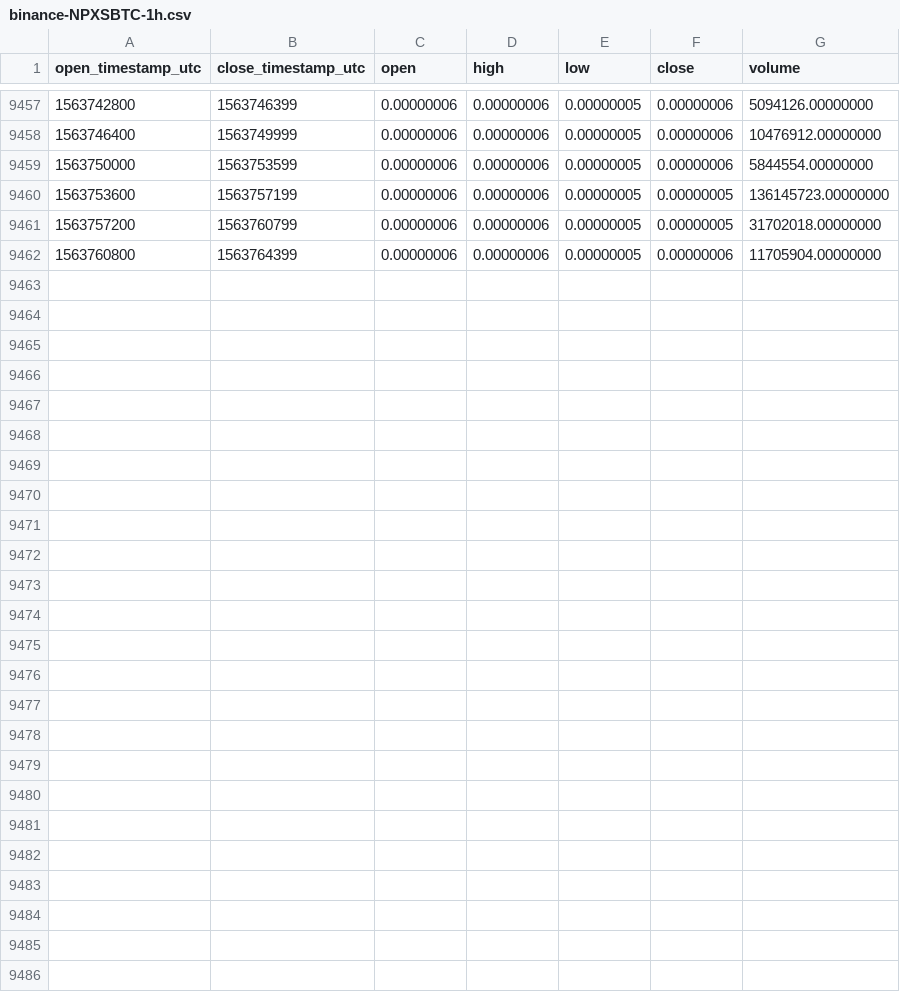
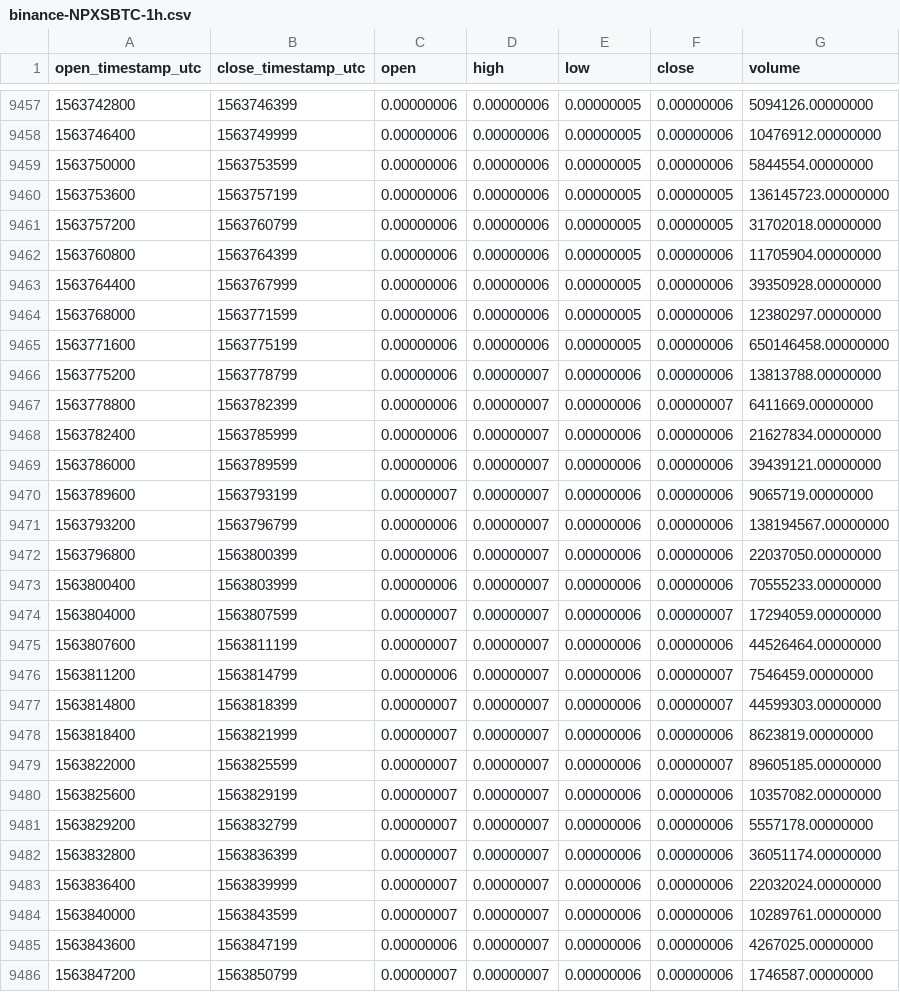
Before and after one commit to cryptobigbro/binance-NPXSBTC, a CSV file: binance-NPXSBTC-1h.csv, drawn as a sheet; only a part is shown, gaps mark what is left out; the diff names each change by its address in the sheet, - before the commit and + after, or states it on an @@ line.

Commit message:
Update OHLCV data.

```diff
--- a/binance-NPXSBTC-1h.csv
+++ b/binance-NPXSBTC-1h.csv
+row 9463: 1563764400 | 1563767999 | 0.00000006 | 0.00000006 | 0.00000005 | 0.00000006 | 39350928.00000000
+row 9464: 1563768000 | 1563771599 | 0.00000006 | 0.00000006 | 0.00000005 | 0.00000006 | 12380297.00000000
+row 9465: 1563771600 | 1563775199 | 0.00000006 | 0.00000006 | 0.00000005 | 0.00000006 | 650146458.00000000
+row 9466: 1563775200 | 1563778799 | 0.00000006 | 0.00000007 | 0.00000006 | 0.00000006 | 13813788.00000000
+row 9467: 1563778800 | 1563782399 | 0.00000006 | 0.00000007 | 0.00000006 | 0.00000007 | 6411669.00000000
+row 9468: 1563782400 | 1563785999 | 0.00000006 | 0.00000007 | 0.00000006 | 0.00000006 | 21627834.00000000
+row 9469: 1563786000 | 1563789599 | 0.00000006 | 0.00000007 | 0.00000006 | 0.00000006 | 39439121.00000000
+row 9470: 1563789600 | 1563793199 | 0.00000007 | 0.00000007 | 0.00000006 | 0.00000006 | 9065719.00000000
+row 9471: 1563793200 | 1563796799 | 0.00000006 | 0.00000007 | 0.00000006 | 0.00000006 | 138194567.00000000
+row 9472: 1563796800 | 1563800399 | 0.00000006 | 0.00000007 | 0.00000006 | 0.00000006 | 22037050.00000000
+row 9473: 1563800400 | 1563803999 | 0.00000006 | 0.00000007 | 0.00000006 | 0.00000006 | 70555233.00000000
+row 9474: 1563804000 | 1563807599 | 0.00000007 | 0.00000007 | 0.00000006 | 0.00000007 | 17294059.00000000
+row 9475: 1563807600 | 1563811199 | 0.00000007 | 0.00000007 | 0.00000006 | 0.00000006 | 44526464.00000000
+row 9476: 1563811200 | 1563814799 | 0.00000006 | 0.00000007 | 0.00000006 | 0.00000007 | 7546459.00000000
+row 9477: 1563814800 | 1563818399 | 0.00000007 | 0.00000007 | 0.00000006 | 0.00000007 | 44599303.00000000
+row 9478: 1563818400 | 1563821999 | 0.00000007 | 0.00000007 | 0.00000006 | 0.00000006 | 8623819.00000000
+row 9479: 1563822000 | 1563825599 | 0.00000007 | 0.00000007 | 0.00000006 | 0.00000007 | 89605185.00000000
+row 9480: 1563825600 | 1563829199 | 0.00000007 | 0.00000007 | 0.00000006 | 0.00000006 | 10357082.00000000
+row 9481: 1563829200 | 1563832799 | 0.00000007 | 0.00000007 | 0.00000006 | 0.00000006 | 5557178.00000000
+row 9482: 1563832800 | 1563836399 | 0.00000007 | 0.00000007 | 0.00000006 | 0.00000006 | 36051174.00000000
+row 9483: 1563836400 | 1563839999 | 0.00000007 | 0.00000007 | 0.00000006 | 0.00000006 | 22032024.00000000
+row 9484: 1563840000 | 1563843599 | 0.00000007 | 0.00000007 | 0.00000006 | 0.00000006 | 10289761.00000000
+row 9485: 1563843600 | 1563847199 | 0.00000006 | 0.00000007 | 0.00000006 | 0.00000006 | 4267025.00000000
+row 9486: 1563847200 | 1563850799 | 0.00000007 | 0.00000007 | 0.00000006 | 0.00000006 | 1746587.00000000
```
Also changed, not shown: binance-NPXSBTC-1d.csv.
